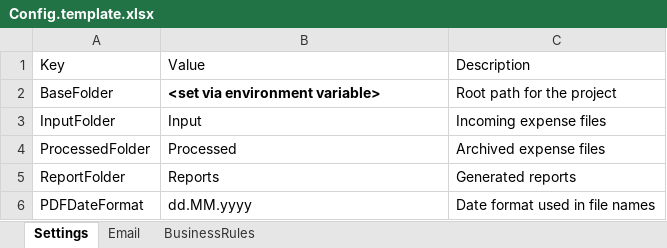
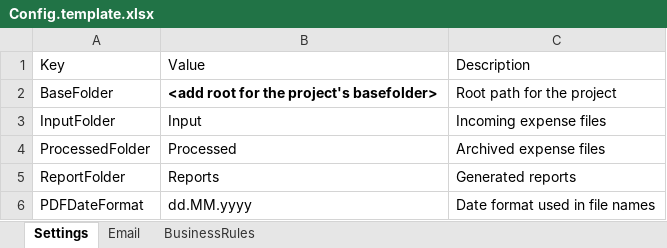
Before and after one commit to AnuPaivansade/RPA_TravelExpenseAutomation, an Excel workbook: Config.template.xlsx, sheet Settings, drawn as a sheet; values as stored, in another font and other column widths than the file's, no borders; table styles not drawn; the diff names each change by its address in the sheet, - before the commit and + after, or states it on an @@ line.

```diff
--- a/Config.template.xlsx (sheet Settings)
+++ b/Config.template.xlsx (sheet Settings)
-B2: <set via environment variable>
+B2: <add root for the project's basefolder>
```
Also changed, not shown: sheet Email, Report Template.xlsx, 2 other files.
